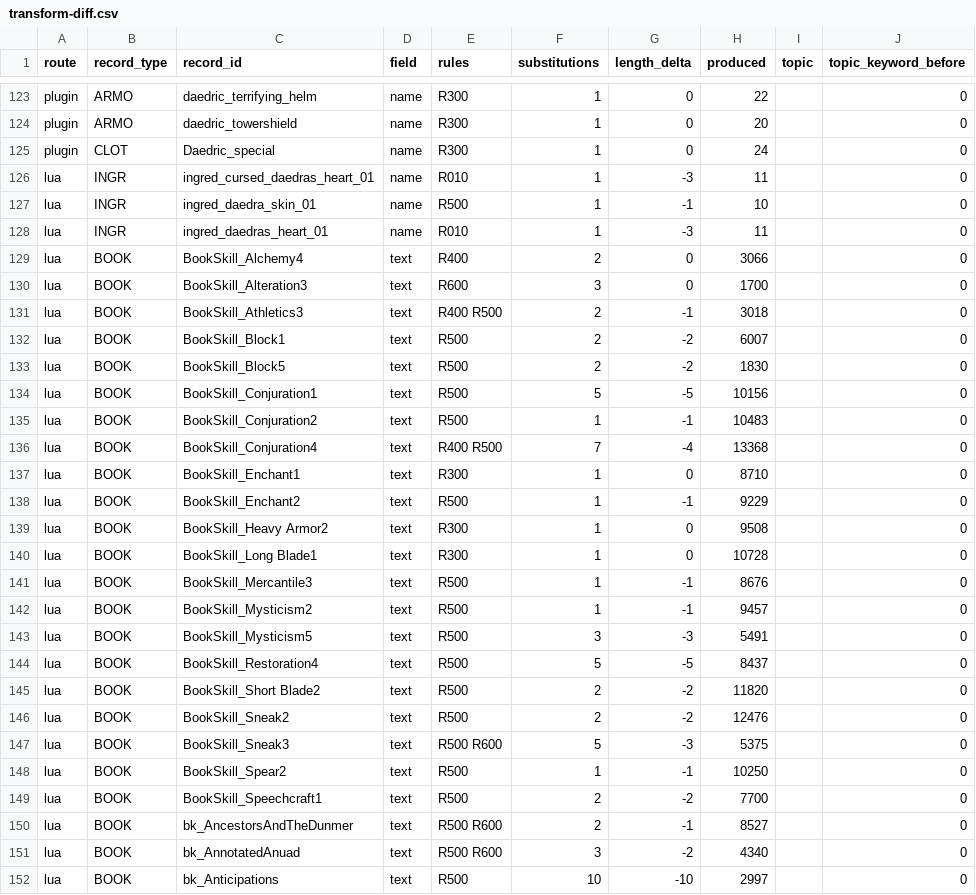
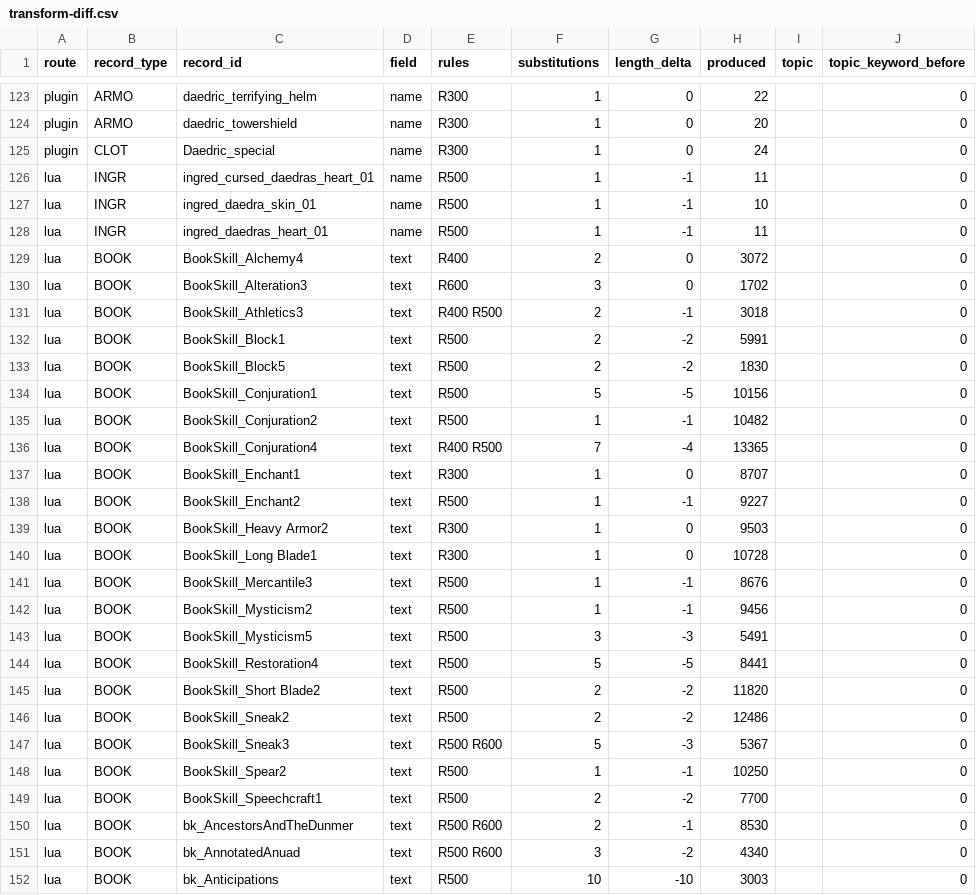
Before and after one commit to FaigBagirov/Morrowind-reborn, a CSV file: tools/reports/transform-diff.csv, drawn as a sheet; only a part is shown, gaps mark what is left out; the diff covers the shown part only; the diff names each change by its address in the sheet, - before the commit and + after, or states it on an @@ line.

```diff
--- a/tools/reports/transform-diff.csv
+++ b/tools/reports/transform-diff.csv
-E126 (rules): R010
+E126 (rules): R500
-G126 (length_delta): -3
+G126 (length_delta): -1
-E128 (rules): R010
+E128 (rules): R500
-G128 (length_delta): -3
+G128 (length_delta): -1
-H129 (produced): 3066
+H129 (produced): 3072
-H130 (produced): 1700
+H130 (produced): 1702
-H132 (produced): 6007
+H132 (produced): 5991
-H135 (produced): 10483
+H135 (produced): 10482
-H136 (produced): 13368
+H136 (produced): 13365
-H137 (produced): 8710
+H137 (produced): 8707
-H138 (produced): 9229
+H138 (produced): 9227
-H139 (produced): 9508
+H139 (produced): 9503
-H142 (produced): 9457
+H142 (produced): 9456
-H144 (produced): 8437
+H144 (produced): 8441
-H146 (produced): 12476
+H146 (produced): 12486
-H147 (produced): 5375
+H147 (produced): 5367
-H150 (produced): 8527
+H150 (produced): 8530
-H152 (produced): 2997
+H152 (produced): 3003
```
Also changed, not shown: 136 edited cells elsewhere in this file, 3 other files.
